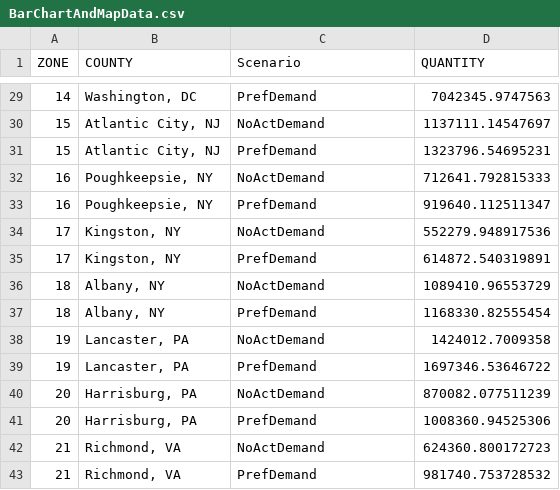
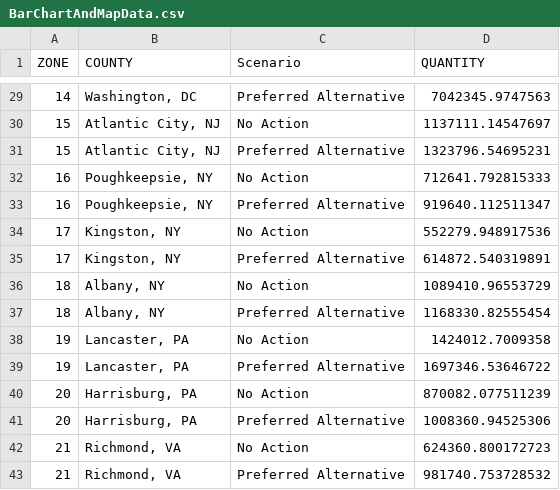
Before and after one commit to RSGInc/NECC_SDP_Data, a CSV file: data/necc/PrefFuture/BarChartAndMapData.csv, drawn as a sheet; only a part is shown, gaps mark what is left out; the diff covers the shown part only.

```diff
--- a/data/necc/PrefFuture/BarChartAndMapData.csv
+++ b/data/necc/PrefFuture/BarChartAndMapData.csv
@@ -29,15 +29,15 @@ ZONE,COUNTY,Scenario,QUANTITY
-14,"Washington, DC",PrefDemand,7042345.9747563
-15,"Atlantic City, NJ",NoActDemand,1137111.14547697
-15,"Atlantic City, NJ",PrefDemand,1323796.54695231
-16,"Poughkeepsie, NY",NoActDemand,712641.792815333
-16,"Poughkeepsie, NY",PrefDemand,919640.112511347
-17,"Kingston, NY",NoActDemand,552279.948917536
-17,"Kingston, NY",PrefDemand,614872.540319891
-18,"Albany, NY",NoActDemand,1089410.96553729
-18,"Albany, NY",PrefDemand,1168330.82555454
-19,"Lancaster, PA",NoActDemand,1424012.7009358
-19,"Lancaster, PA",PrefDemand,1697346.53646722
-20,"Harrisburg, PA",NoActDemand,870082.077511239
-20,"Harrisburg, PA",PrefDemand,1008360.94525306
-21,"Richmond, VA",NoActDemand,624360.800172723
-21,"Richmond, VA",PrefDemand,981740.753728532
+14,"Washington, DC",Preferred Alternative,7042345.9747563
+15,"Atlantic City, NJ",No Action,1137111.14547697
+15,"Atlantic City, NJ",Preferred Alternative,1323796.54695231
+16,"Poughkeepsie, NY",No Action,712641.792815333
+16,"Poughkeepsie, NY",Preferred Alternative,919640.112511347
+17,"Kingston, NY",No Action,552279.948917536
+17,"Kingston, NY",Preferred Alternative,614872.540319891
+18,"Albany, NY",No Action,1089410.96553729
+18,"Albany, NY",Preferred Alternative,1168330.82555454
+19,"Lancaster, PA",No Action,1424012.7009358
+19,"Lancaster, PA",Preferred Alternative,1697346.53646722
+20,"Harrisburg, PA",No Action,870082.077511239
+20,"Harrisburg, PA",Preferred Alternative,1008360.94525306
+21,"Richmond, VA",No Action,624360.800172723
+21,"Richmond, VA",Preferred Alternative,981740.753728532
```
Also changed, not shown: 27 edited cells elsewhere in this file.
